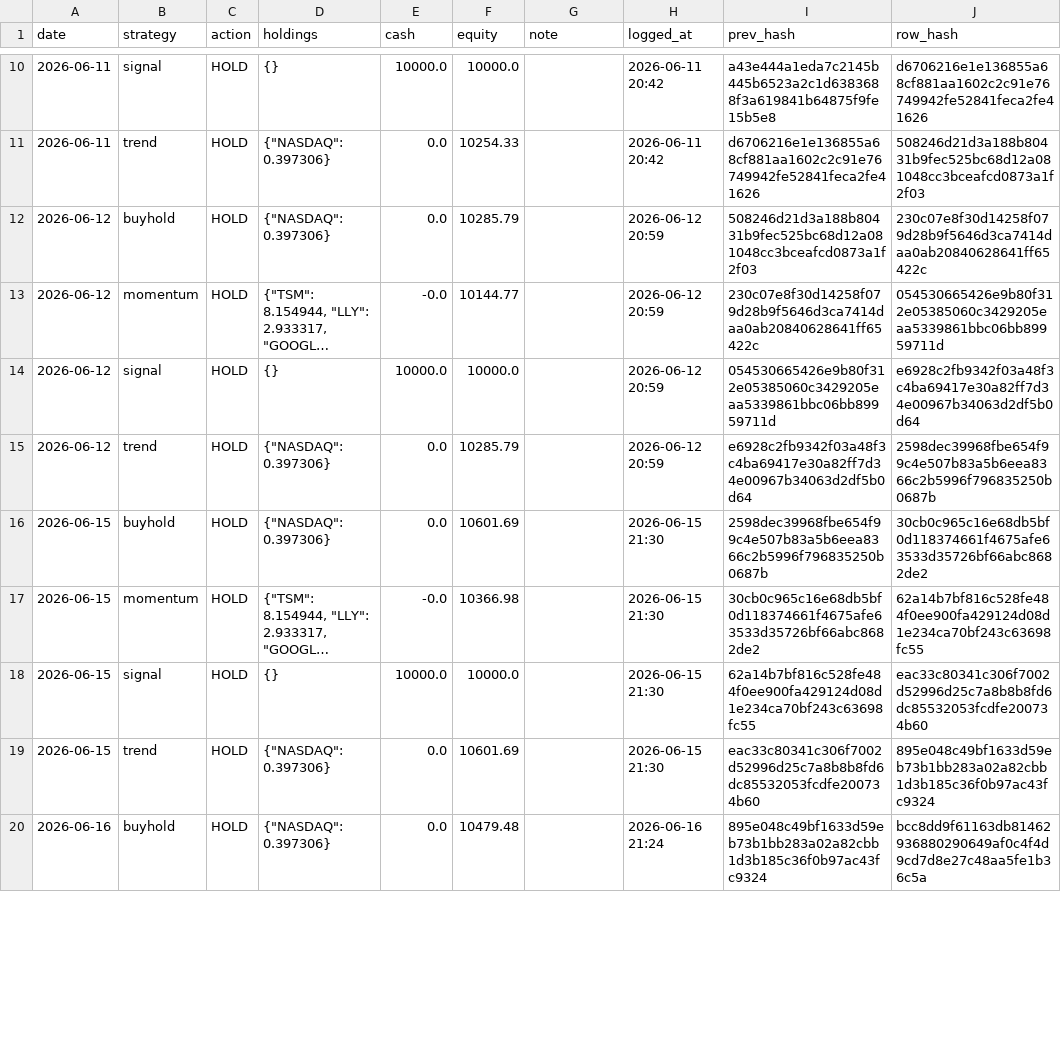
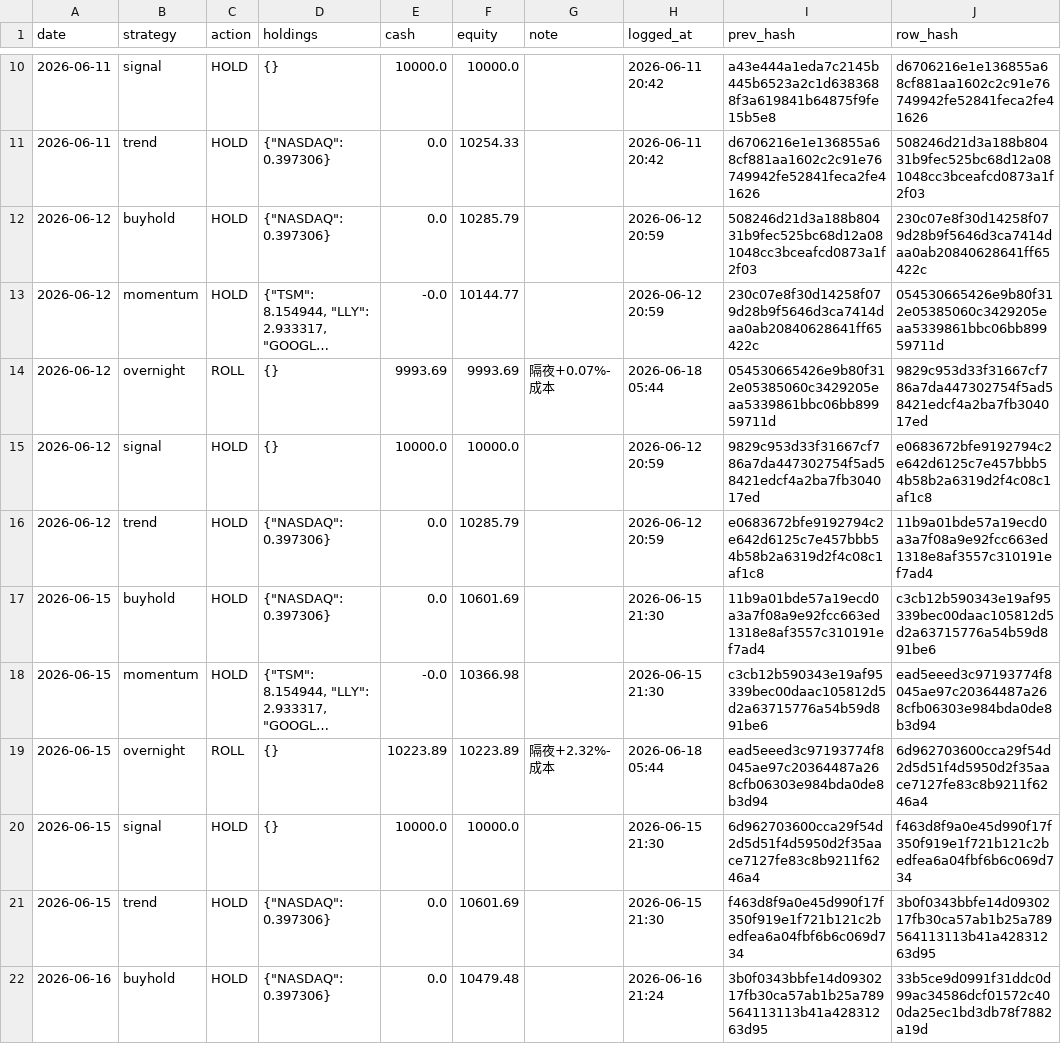
Before and after one commit to Vambrocop/valpha-lab, a CSV file: market-analysis/data/processed/paper_ledger.csv, drawn as a sheet; only a part is shown, gaps mark what is left out; long unchanged cells end in …; addresses are those after the commit; the diff covers the shown part only; the diff names each change by its address in the sheet, - before the commit and + after, or states it on an @@ line.

```diff
--- a/market-analysis/data/processed/paper_ledger.csv
+++ b/market-analysis/data/processed/paper_ledger.csv
+row 14: 2026-06-12 | overnight | ROLL | {} | 9993.69 | 9993.69 | 隔夜+0.07%-成本 | 2026-06-18 05:44 | 054530665426e9b80f312e05385060c3429205eaa5339861bbc06bb89959711d | 9829c953d33f31667cf786a7da447302754f5ad58421edcf4a2ba7fb304017ed
-I15 (prev_hash): 054530665426e9b80f312e05385060c3429205eaa5339861bbc06bb89959711d
+I15 (prev_hash): 9829c953d33f31667cf786a7da447302754f5ad58421edcf4a2ba7fb304017ed
-J15 (row_hash): e6928c2fb9342f03a48f3c4ba69417e30a82ff7d34e00967b34063d2df5b0d64
+J15 (row_hash): e0683672bfe9192794c2e642d6125c7e457bbb54b58b2a6319d2f4c08c1af1c8
-I16 (prev_hash): e6928c2fb9342f03a48f3c4ba69417e30a82ff7d34e00967b34063d2df5b0d64
+I16 (prev_hash): e0683672bfe9192794c2e642d6125c7e457bbb54b58b2a6319d2f4c08c1af1c8
-J16 (row_hash): 2598dec39968fbe654f99c4e507b83a5b6eea8366c2b5996f796835250b0687b
+J16 (row_hash): 11b9a01bde57a19ecd0a3a7f08a9e92fcc663ed1318e8af3557c310191ef7ad4
-I17 (prev_hash): 2598dec39968fbe654f99c4e507b83a5b6eea8366c2b5996f796835250b0687b
+I17 (prev_hash): 11b9a01bde57a19ecd0a3a7f08a9e92fcc663ed1318e8af3557c310191ef7ad4
-J17 (row_hash): 30cb0c965c16e68db5bf0d118374661f4675afe63533d35726bf66abc8682de2
+J17 (row_hash): c3cb12b590343e19af95339bec00daac105812d5d2a63715776a54b59d891be6
-I18 (prev_hash): 30cb0c965c16e68db5bf0d118374661f4675afe63533d35726bf66abc8682de2
+I18 (prev_hash): c3cb12b590343e19af95339bec00daac105812d5d2a63715776a54b59d891be6
-J18 (row_hash): 62a14b7bf816c528fe484f0ee900fa429124d08d1e234ca70bf243c63698fc55
+J18 (row_hash): ead5eeed3c97193774f8045ae97c20364487a268cfb06303e984bda0de8b3d94
+row 19: 2026-06-15 | overnight | ROLL | {} | 10223.89 | 10223.89 | 隔夜+2.32%-成本 | 2026-06-18 05:44 | ead5eeed3c97193774f8045ae97c20364487a268cfb06303e984bda0de8b3d94 | 6d962703600cca29f54d2d5d51f4d5950d2f35aace7127fe83c8b9211f6246a4
-I20 (prev_hash): 62a14b7bf816c528fe484f0ee900fa429124d08d1e234ca70bf243c63698fc55
+I20 (prev_hash): 6d962703600cca29f54d2d5d51f4d5950d2f35aace7127fe83c8b9211f6246a4
-J20 (row_hash): eac33c80341c306f7002d52996d25c7a8b8b8fd6dc85532053fcdfe200734b60
+J20 (row_hash): f463d8f9a0e45d990f17f350f919e1f721b121c2bedfea6a04fbf6b6c069d734
-I21 (prev_hash): eac33c80341c306f7002d52996d25c7a8b8b8fd6dc85532053fcdfe200734b60
+I21 (prev_hash): f463d8f9a0e45d990f17f350f919e1f721b121c2bedfea6a04fbf6b6c069d734
-J21 (row_hash): 895e048c49bf1633d59eb73b1bb283a02a82cbb1d3b185c36f0b97ac43fc9324
+J21 (row_hash): 3b0f0343bbfe14d0930217fb30ca57ab1b25a789564113113b41a42831263d95
-I22 (prev_hash): 895e048c49bf1633d59eb73b1bb283a02a82cbb1d3b185c36f0b97ac43fc9324
+I22 (prev_hash): 3b0f0343bbfe14d0930217fb30ca57ab1b25a789564113113b41a42831263d95
-J22 (row_hash): bcc8dd9f61163db81462936880290649af0c4f4d9cd7d8e27c48aa5fe1b36c5a
+J22 (row_hash): 33b5ce9d0991f31ddc0d99ac34586dcf01572c400da25ec1bd3db78f7882a19d
```
Also changed, not shown: 6 added rows, 3 removed rows and 21 edited cells elsewhere in this file, market-analysis/data/processed/prediction_log.csv, 16 other files.
